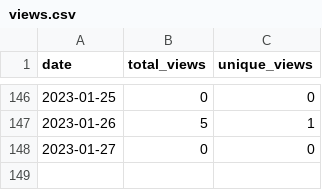
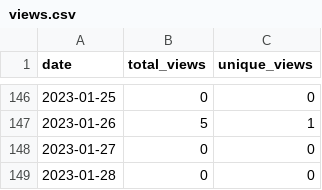
Before and after one commit to MatthewBentz/Comp5970, a CSV file: .traffic/views.csv, drawn as a sheet; only a part is shown, gaps mark what is left out; the diff names each change by its address in the sheet, - before the commit and + after, or states it on an @@ line.

```diff
--- a/.traffic/views.csv
+++ b/.traffic/views.csv
+row 149: 2023-01-28 | 0 | 0
```
Also changed, not shown: .traffic/clones.csv, 3 other files.
